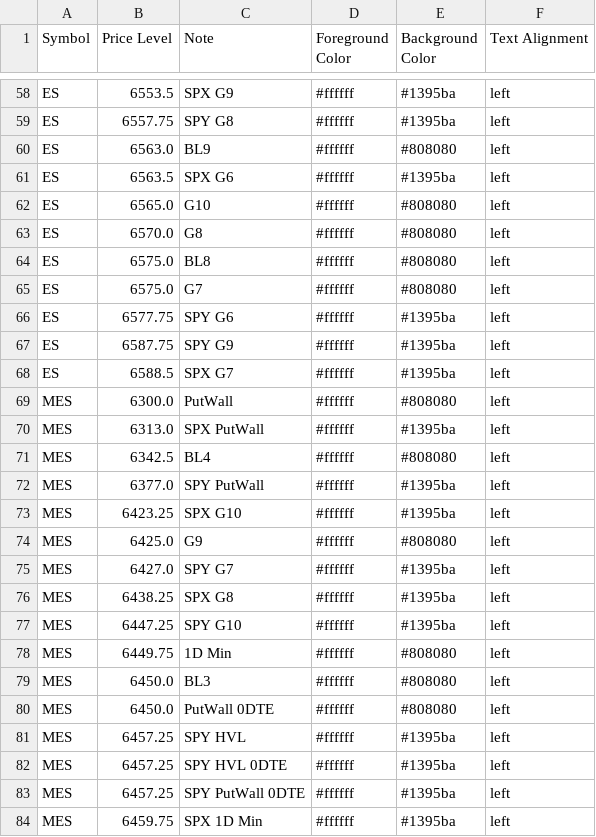
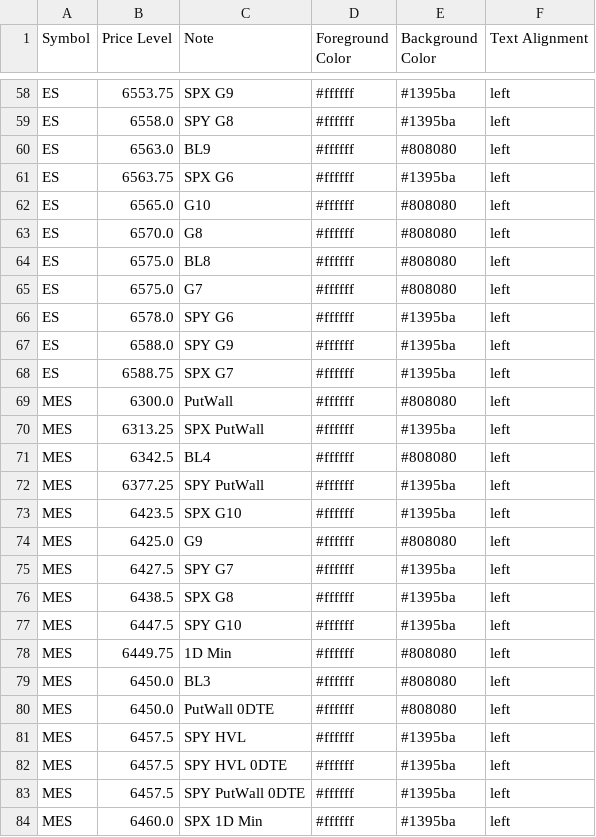
Before and after one commit to GammaGex/dados, a CSV file: dados.csv, drawn as a sheet; only a part is shown, gaps mark what is left out; the diff covers the shown part only; the diff names each change by its address in the sheet, - before the commit and + after, or states it on an @@ line.

```diff
--- a/dados.csv
+++ b/dados.csv
-B58 (Price Level): 6553.5
+B58 (Price Level): 6553.75
-B59 (Price Level): 6557.75
+B59 (Price Level): 6558.0
-B61 (Price Level): 6563.5
+B61 (Price Level): 6563.75
-B66 (Price Level): 6577.75
+B66 (Price Level): 6578.0
-B67 (Price Level): 6587.75
+B67 (Price Level): 6588.0
-B68 (Price Level): 6588.5
+B68 (Price Level): 6588.75
-B70 (Price Level): 6313.0
+B70 (Price Level): 6313.25
-B72 (Price Level): 6377.0
+B72 (Price Level): 6377.25
-B73 (Price Level): 6423.25
+B73 (Price Level): 6423.5
-B75 (Price Level): 6427.0
+B75 (Price Level): 6427.5
-B76 (Price Level): 6438.25
+B76 (Price Level): 6438.5
-B77 (Price Level): 6447.25
+B77 (Price Level): 6447.5
-B81:B83 (Price Level): 6457.25
+B81:B83 (Price Level): 6457.5
-B84 (Price Level): 6459.75
+B84 (Price Level): 6460.0
```
Also changed, not shown: 2 added rows, 2 removed rows and 90 edited cells elsewhere in this file.
